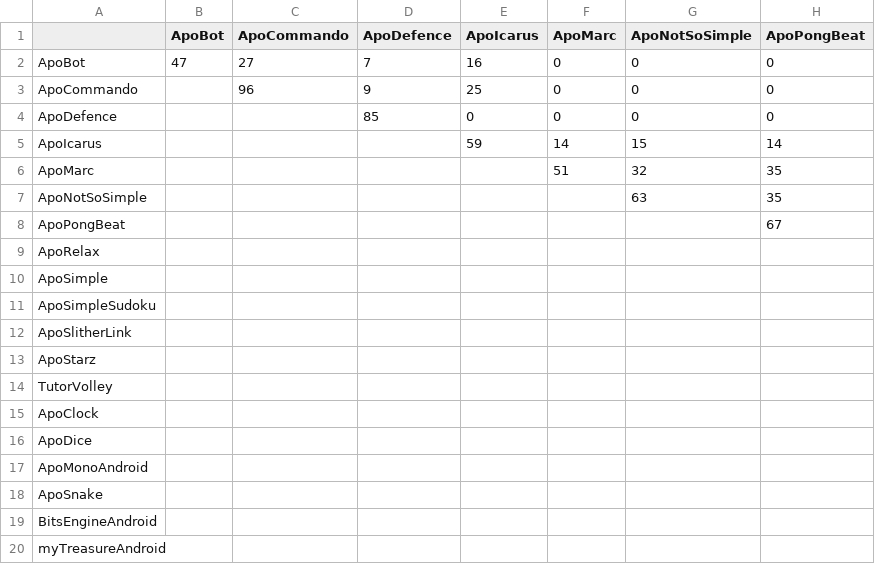
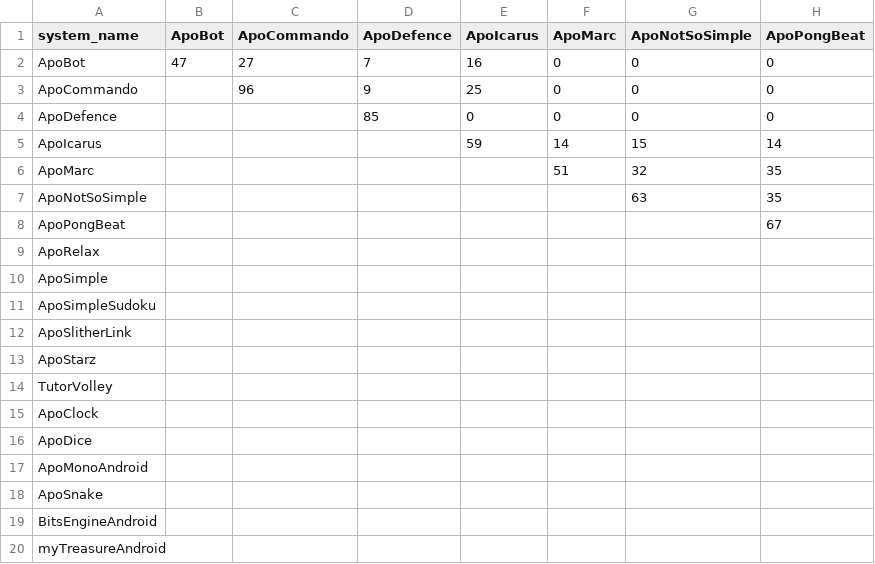
Before and after one commit to lucianoMarchezan/dataSTest, a CSV file: data/apoSolution/Correlation of Smells and Products.csv, drawn as a sheet; only a part is shown; the diff names each change by its address in the sheet, - before the commit and + after, or states it on an @@ line.

Commit message:
Update Correlation of Smells and Products.csv

```diff
--- a/data/apoSolution/Correlation of Smells and Products.csv
+++ b/data/apoSolution/Correlation of Smells and Products.csv
-A1: (empty)
+A1: system_name
```
